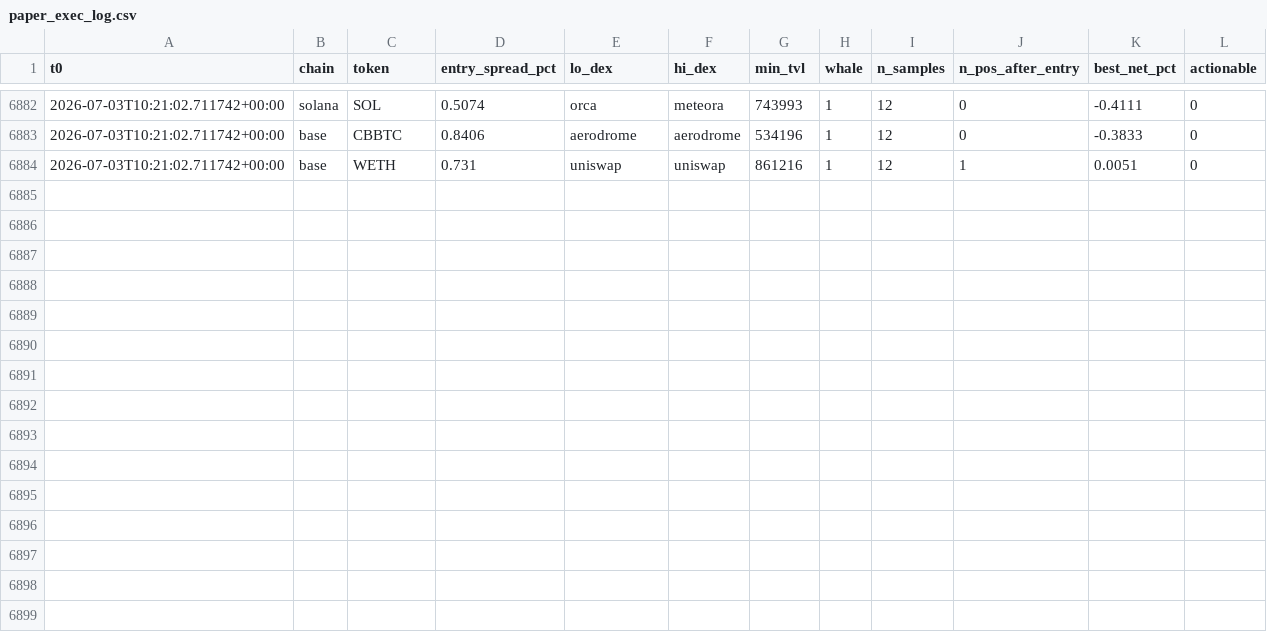
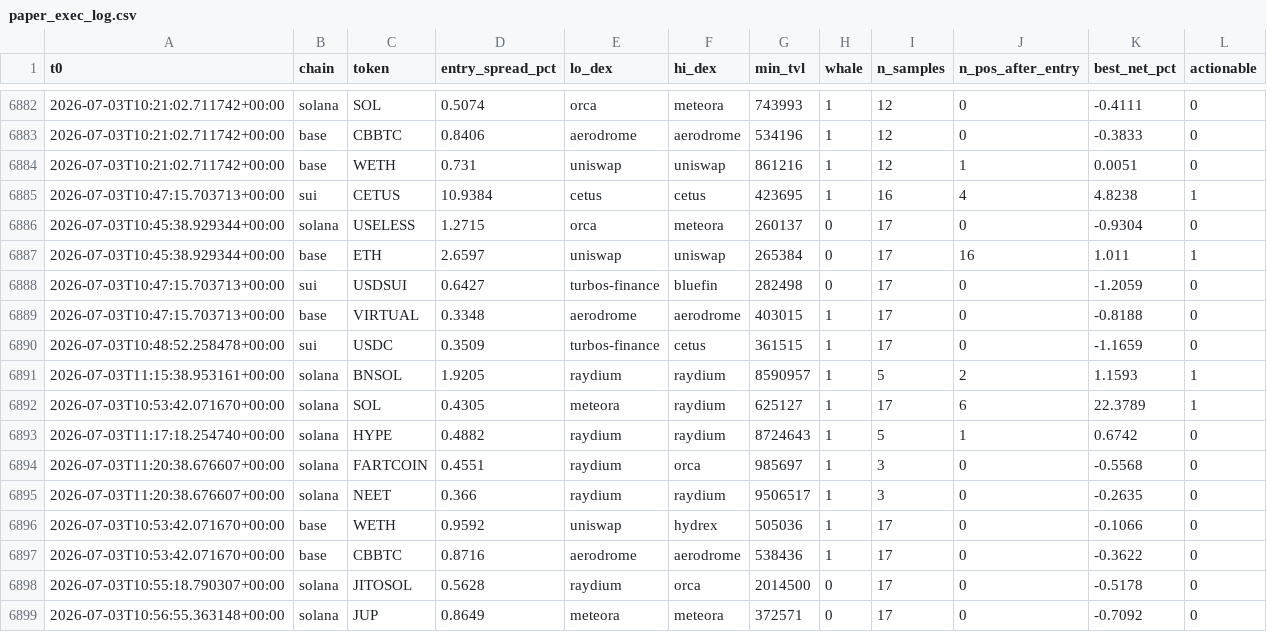
Before and after one commit to bagstreet/test, a CSV file: state/paper_exec_log.csv, drawn as a sheet; only a part is shown, gaps mark what is left out.

```diff
--- a/state/paper_exec_log.csv
+++ b/state/paper_exec_log.csv
@@ -6884 +6884,16 @@ t0,chain,token,entry_spread_pct,lo_dex,hi_dex,min_tvl,whale,n_samples,n_pos_afte
 2026-07-03T10:21:02.711742+00:00,base,WETH,0.731,uniswap,uniswap,861216,1,12,1,0.0051,0
+2026-07-03T10:47:15.703713+00:00,sui,CETUS,10.9384,cetus,cetus,423695,1,16,4,4.8238,1
+2026-07-03T10:45:38.929344+00:00,solana,USELESS,1.2715,orca,meteora,260137,0,17,0,-0.9304,0
+2026-07-03T10:45:38.929344+00:00,base,ETH,2.6597,uniswap,uniswap,265384,0,17,16,1.011,1
+2026-07-03T10:47:15.703713+00:00,sui,USDSUI,0.6427,turbos-finance,bluefin,282498,0,17,0,-1.2059,0
+2026-07-03T10:47:15.703713+00:00,base,VIRTUAL,0.3348,aerodrome,aerodrome,403015,1,17,0,-0.8188,0
+2026-07-03T10:48:52.258478+00:00,sui,USDC,0.3509,turbos-finance,cetus,361515,1,17,0,-1.1659,0
+2026-07-03T11:15:38.953161+00:00,solana,BNSOL,1.9205,raydium,raydium,8590957,1,5,2,1.1593,1
+2026-07-03T10:53:42.071670+00:00,solana,SOL,0.4305,meteora,raydium,625127,1,17,6,22.3789,1
+2026-07-03T11:17:18.254740+00:00,solana,HYPE,0.4882,raydium,raydium,8724643,1,5,1,0.6742,0
+2026-07-03T11:20:38.676607+00:00,solana,FARTCOIN ,0.4551,raydium,orca,985697,1,3,0,-0.5568,0
+2026-07-03T11:20:38.676607+00:00,solana,NEET,0.366,raydium,raydium,9506517,1,3,0,-0.2635,0
+2026-07-03T10:53:42.071670+00:00,base,WETH,0.9592,uniswap,hydrex,505036,1,17,0,-0.1066,0
+2026-07-03T10:53:42.071670+00:00,base,CBBTC,0.8716,aerodrome,aerodrome,538436,1,17,0,-0.3622,0
+2026-07-03T10:55:18.790307+00:00,solana,JITOSOL,0.5628,raydium,orca,2014500,0,17,0,-0.5178,0
+2026-07-03T10:56:55.363148+00:00,solana,JUP,0.8649,meteora,meteora,372571,0,17,0,-0.7092,0
```
Also changed, not shown: 4 other files.
